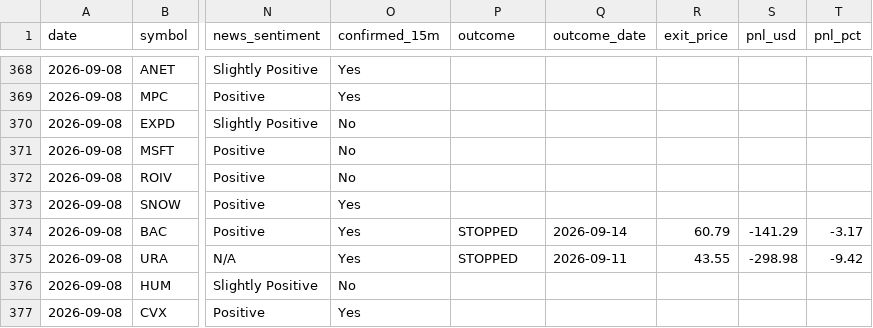
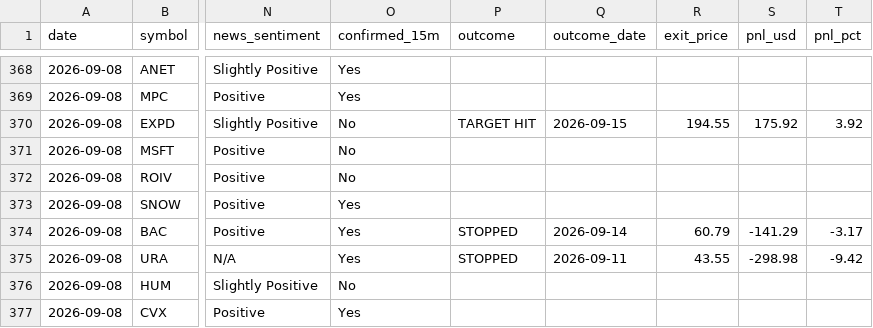
Before and after one commit to prabha-v2/swing-trading-agent-us, a CSV file: trade_log.csv, drawn as a sheet; only a part is shown, gaps mark what is left out; the diff names each change by its address in the sheet, - before the commit and + after, or states it on an @@ line.

```diff
--- a/trade_log.csv
+++ b/trade_log.csv
-P370 (outcome): (empty)
+P370 (outcome): TARGET HIT
-Q370 (outcome_date): (empty)
+Q370 (outcome_date): 2026-09-15
-R370 (exit_price): (empty)
+R370 (exit_price): 194.55
-S370 (pnl_usd): (empty)
+S370 (pnl_usd): 175.92
-T370 (pnl_pct): (empty)
+T370 (pnl_pct): 3.92
```
